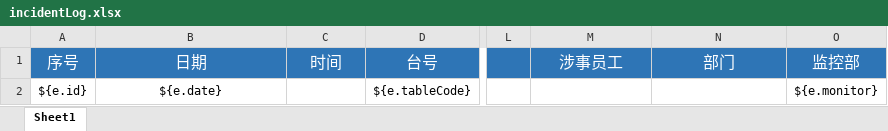
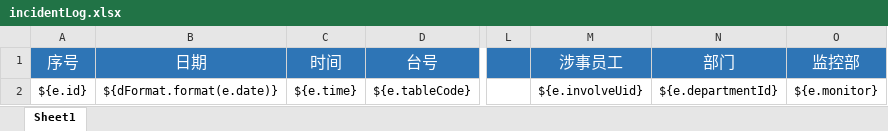
Before and after one commit to MRlorenzo/xg-cctv-manager, an Excel workbook: src/main/resources/templates/excel/incidentLog.xlsx, sheet Sheet1, drawn as a sheet; only a part is shown, gaps mark what is left out; values as stored, in another font and other column widths than the file's, no borders; the diff names each change by its address in the sheet, - before the commit and + after, or states it on an @@ line.

```diff
--- a/src/main/resources/templates/excel/incidentLog.xlsx (sheet Sheet1)
+++ b/src/main/resources/templates/excel/incidentLog.xlsx (sheet Sheet1)
-B2 (日期): ${e.date}
+B2 (日期): ${dFormat.format(e.date)}
-C2 (时间): (empty)
+C2 (时间): ${e.time}
-M2 (涉事员工): (empty)
+M2 (涉事员工): ${e.involveUid}
-N2 (部门): (empty)
+N2 (部门): ${e.departmentId}
```
Also changed, not shown: src/main/resources/templates/excel/dailyLog.xlsx, src/main/resources/templates/excel/fillCreditLog.xlsx, 27 other files.
